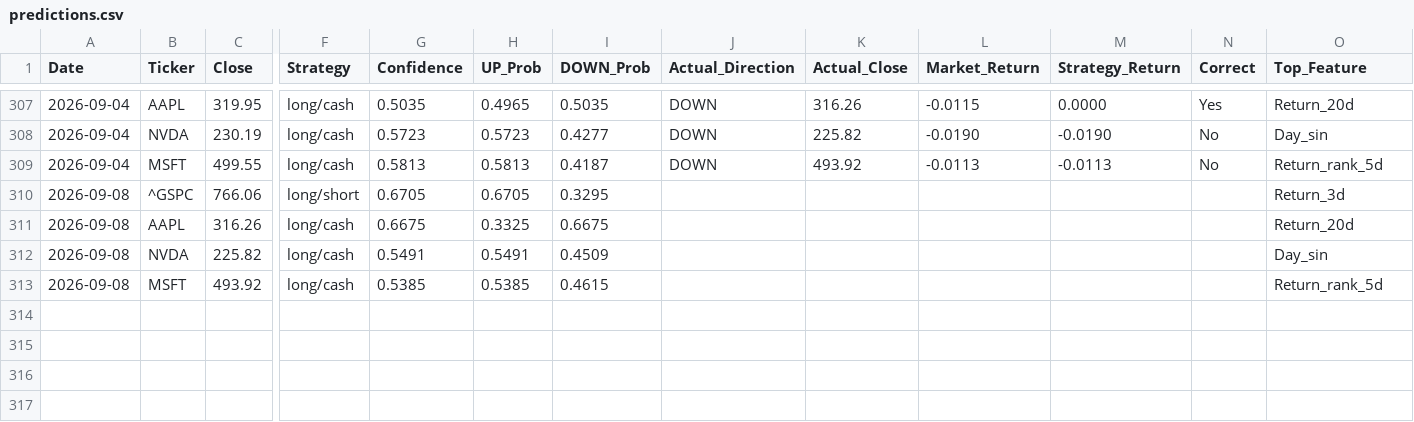
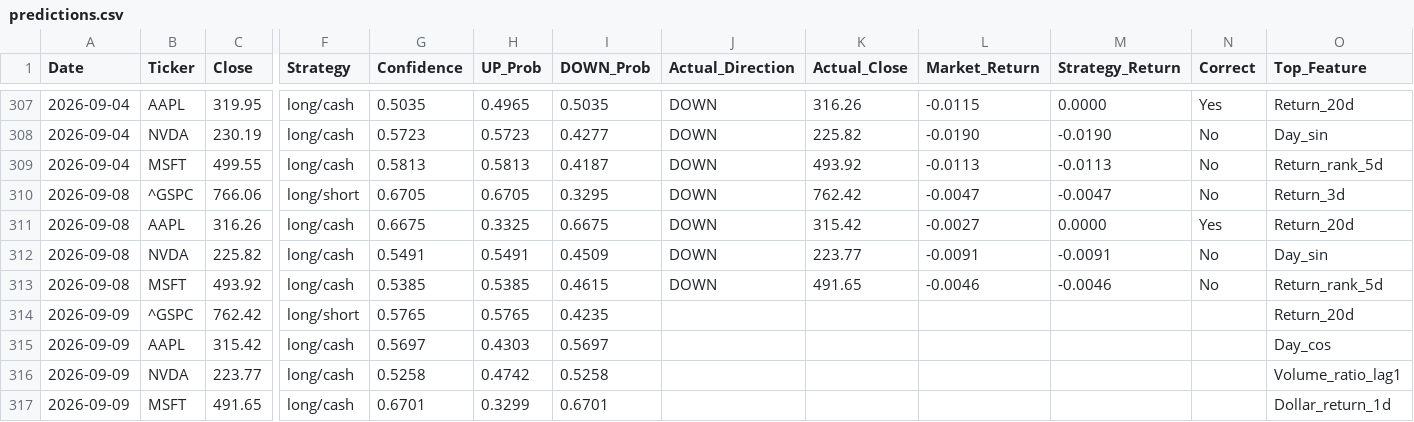
Before and after one commit to VDP09/AI-Trade, a CSV file: predictions.csv, drawn as a sheet; only a part is shown, gaps mark what is left out; rows hold the shown columns only; the diff names each change by its address in the sheet, - before the commit and + after, or states it on an @@ line.

```diff
--- a/predictions.csv
+++ b/predictions.csv
-J310:J313 (Actual_Direction): (empty)
+J310:J313 (Actual_Direction): DOWN
-K310 (Actual_Close): (empty)
+K310 (Actual_Close): 762.42
-L310 (Market_Return): (empty)
+L310 (Market_Return): -0.0047
-M310 (Strategy_Return): (empty)
+M310 (Strategy_Return): -0.0047
-N310 (Correct): (empty)
+N310 (Correct): No
-K311 (Actual_Close): (empty)
+K311 (Actual_Close): 315.42
-L311 (Market_Return): (empty)
+L311 (Market_Return): -0.0027
-M311 (Strategy_Return): (empty)
+M311 (Strategy_Return): 0.0000
-N311 (Correct): (empty)
+N311 (Correct): Yes
-K312 (Actual_Close): (empty)
+K312 (Actual_Close): 223.77
-L312 (Market_Return): (empty)
+L312 (Market_Return): -0.0091
-M312 (Strategy_Return): (empty)
+M312 (Strategy_Return): -0.0091
-N312:N313 (Correct): (empty)
+N312:N313 (Correct): No
-K313 (Actual_Close): (empty)
+K313 (Actual_Close): 491.65
-L313 (Market_Return): (empty)
+L313 (Market_Return): -0.0046
-M313 (Strategy_Return): (empty)
+M313 (Strategy_Return): -0.0046
+row 314: 2026-09-09 | ^GSPC | 762.42 | long/short | 0.5765 | 0.5765 | 0.4235 |  |  |  |  |  | Return_20d
+row 315: 2026-09-09 | AAPL | 315.42 | long/cash | 0.5697 | 0.4303 | 0.5697 |  |  |  |  |  | Day_cos
+row 316: 2026-09-09 | NVDA | 223.77 | long/cash | 0.5258 | 0.4742 | 0.5258 |  |  |  |  |  | Volume_ratio_lag1
+row 317: 2026-09-09 | MSFT | 491.65 | long/cash | 0.6701 | 0.3299 | 0.6701 |  |  |  |  |  | Dollar_return_1d
```
